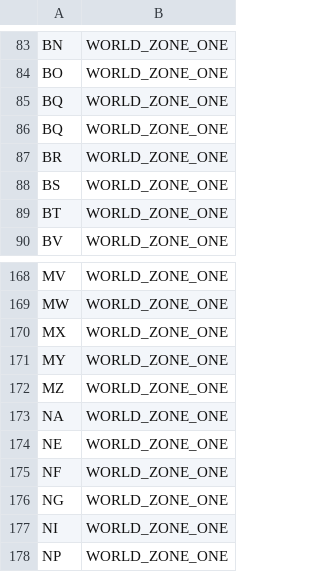
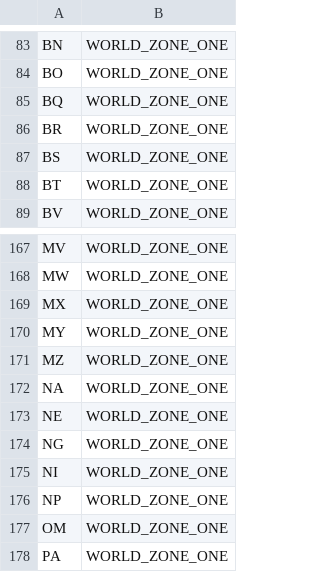
Before and after one commit to meanbee/royalmail-php-library, a CSV file: data/1_countryToZone.csv, drawn as a sheet; only a part is shown, gaps mark what is left out; the shorter side is filled out with more unchanged rows.

Commit message:
Remove duplicates in countrycode spreadsheet.

```diff
--- a/data/1_countryToZone.csv
+++ b/data/1_countryToZone.csv
@@ -85,3 +85,2 @@ BO,WORLD_ZONE_ONE
 BQ,WORLD_ZONE_ONE
-BQ,WORLD_ZONE_ONE
 BR,WORLD_ZONE_ONE
@@ -174,3 +173,2 @@ NA,WORLD_ZONE_ONE
 NE,WORLD_ZONE_ONE
-NF,WORLD_ZONE_ONE
 NG,WORLD_ZONE_ONE
```
